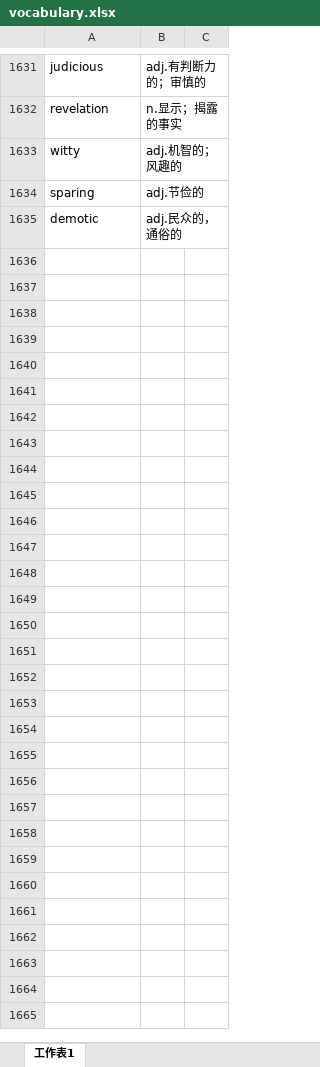
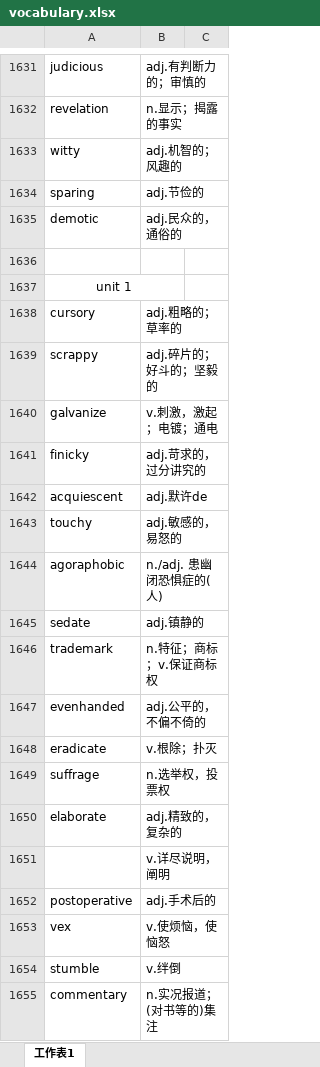
Before and after one commit to xiangkang/gre_vocabulary, an Excel workbook: vocabulary.xlsx, sheet 工作表1, drawn as a sheet; only a part is shown, gaps mark what is left out; values as stored, in another font and other column widths than the file's, no borders; the diff covers the shown part only; the diff names each change by its address in the sheet, - before the commit and + after, or states it on an @@ line.

Commit message:
update

```diff
--- a/vocabulary.xlsx (sheet 工作表1)
+++ b/vocabulary.xlsx (sheet 工作表1)
+row 1636: (empty)
+row 1637: unit 1
+row 1638: cursory | adj.粗略的；草率的
+row 1639: scrappy | adj.碎片的；好斗的；坚毅的
+row 1640: galvanize | v.刺激，激起；电镀；通电
+row 1641: finicky | adj.苛求的，过分讲究的
+row 1642: acquiescent | adj.默许de
+row 1643: touchy | adj.敏感的，易怒的
+row 1644: agoraphobic | n./adj. 患幽闭恐惧症的(人)
+row 1645: sedate | adj.镇静的
+row 1646: trademark | n.特征；商标；v.保证商标权
+row 1647: evenhanded | adj.公平的，不偏不倚的
+row 1648: eradicate | v.根除；扑灭
+row 1649: suffrage | n.选举权，投票权
+row 1650: elaborate | adj.精致的，复杂的
+row 1651:  | v.详尽说明，阐明
+row 1652: postoperative | adj.手术后的
+row 1653: vex | v.使烦恼，使恼怒
+row 1654: stumble | v.绊倒
+row 1655: commentary | n.实况报道；(对书等的)集注
```
Also changed, not shown: 69 added rows and 4 edited cells elsewhere in this sheet.
